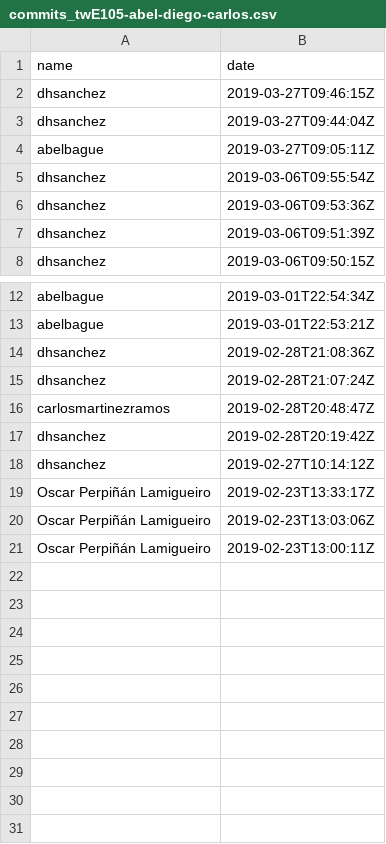
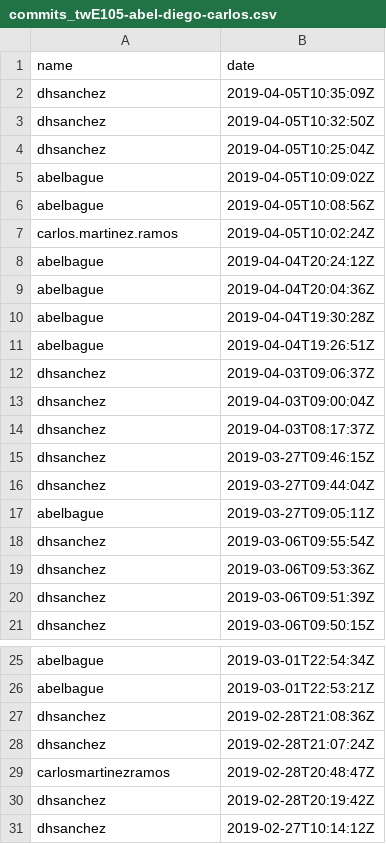
Before and after one commit to aigora/api, a CSV file: csv/commits_twE105-abel-diego-carlos.csv, drawn as a sheet; only a part is shown, gaps mark what is left out.

```diff
--- a/csv/commits_twE105-abel-diego-carlos.csv
+++ b/csv/commits_twE105-abel-diego-carlos.csv
@@ -1,2 +1,15 @@
 "name","date"
+dhsanchez,2019-04-05T10:35:09Z
+dhsanchez,2019-04-05T10:32:50Z
+dhsanchez,2019-04-05T10:25:04Z
+abelbague,2019-04-05T10:09:02Z
+abelbague,2019-04-05T10:08:56Z
+carlos.martinez.ramos,2019-04-05T10:02:24Z
+abelbague,2019-04-04T20:24:12Z
+abelbague,2019-04-04T20:04:36Z
+abelbague,2019-04-04T19:30:28Z
+abelbague,2019-04-04T19:26:51Z
+dhsanchez,2019-04-03T09:06:37Z
+dhsanchez,2019-04-03T09:00:04Z
+dhsanchez,2019-04-03T08:17:37Z
 dhsanchez,2019-03-27T09:46:15Z
@@ -18,4 +31 @@ dhsanchez,2019-02-28T20:19:42Z
 dhsanchez,2019-02-27T10:14:12Z
-Oscar Perpiñán Lamigueiro,2019-02-23T13:33:17Z
-Oscar Perpiñán Lamigueiro,2019-02-23T13:03:06Z
-Oscar Perpiñán Lamigueiro,2019-02-23T13:00:11Z
```
Also changed, not shown: csv/commits_twE105-cafranpa.csv, csv/commits_twE105-christian-andres-miguel.csv, 43 other files.
